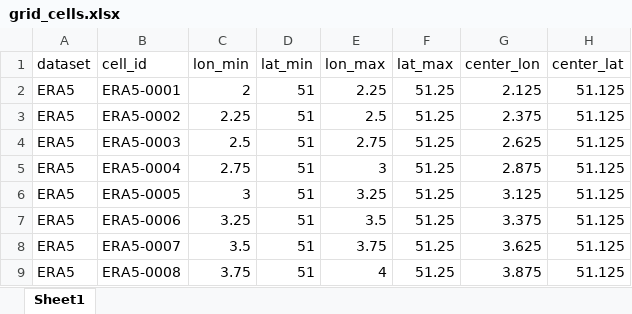
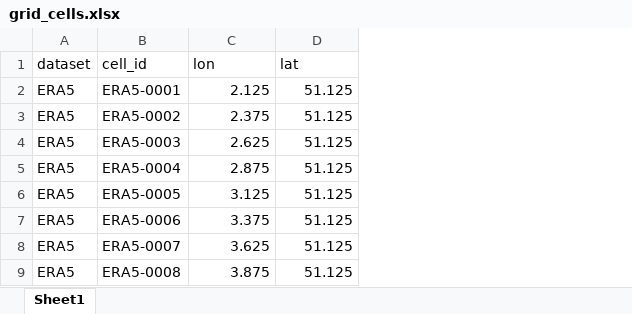
Before and after one commit to yashm-1910/mapmaker, an Excel workbook: data/grid_cells.xlsx, sheet Sheet1, drawn as a sheet; only a part is shown; values as stored, in another font and other column widths than the file's, no borders; removed rows and columns are numbered as before the commit, all else as after; the diff names each change by its address in the sheet, - before the commit and + after, or states it on an @@ line.

Commit message:
fix era5 merra2 data

```diff
--- a/data/grid_cells.xlsx (sheet Sheet1)
+++ b/data/grid_cells.xlsx (sheet Sheet1)
-column C (lon_min), rows 2-9: 2 | 2.25 | 2.5 | 2.75 | 3 | 3.25 | 3.5 | 3.75
-column D (lat_min), rows 2-9: all 51
-column E (lon_max), rows 2-9: 2.25 | 2.5 | 2.75 | 3 | 3.25 | 3.5 | 3.75 | 4
-column F (lat_max), rows 2-9: all 51.25
-C1: center_lon
+C1: lon
-D1: center_lat
+D1: lat
```
Also changed, not shown: data/turbines.xlsx, data/wind_farms.xlsx, 5 other files.
